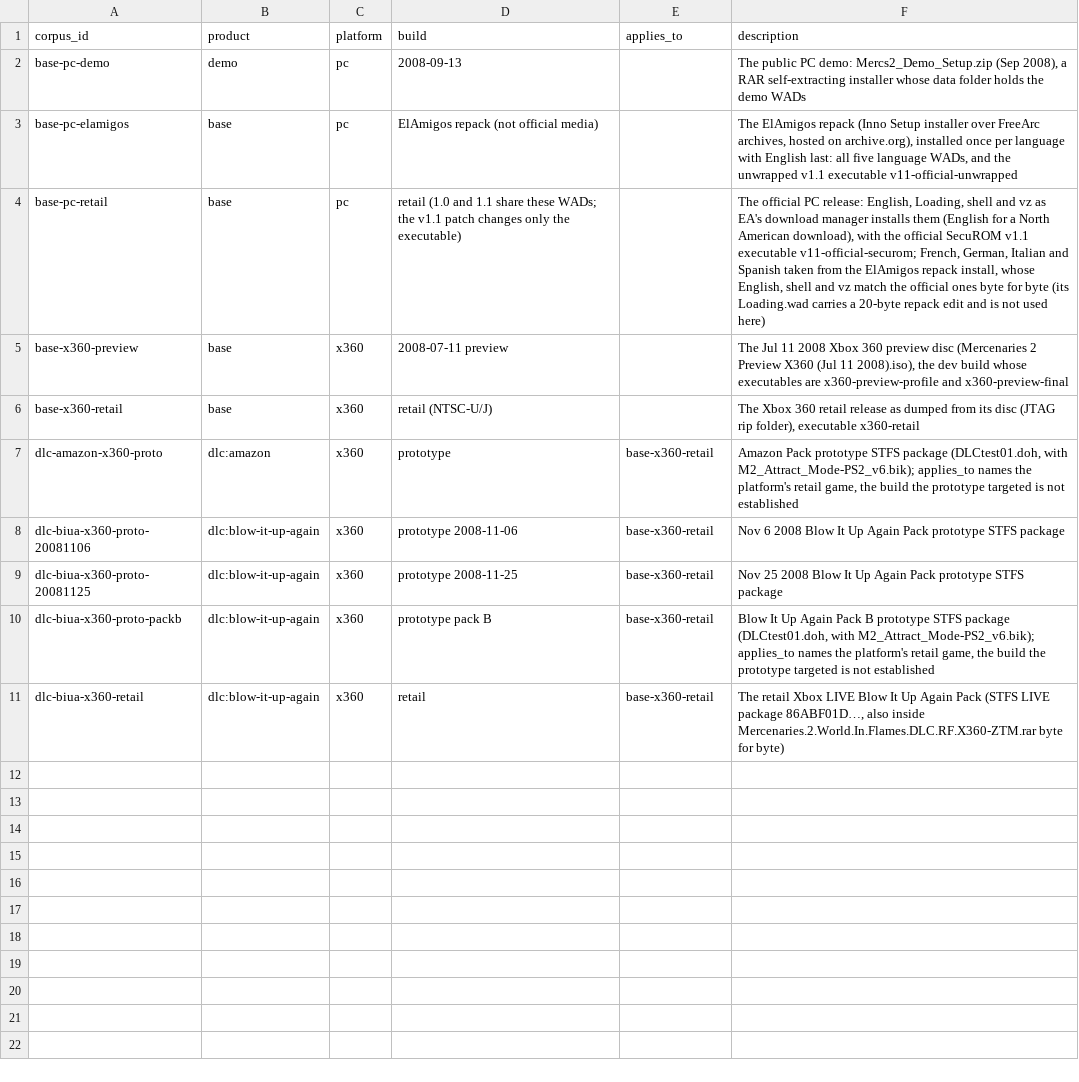
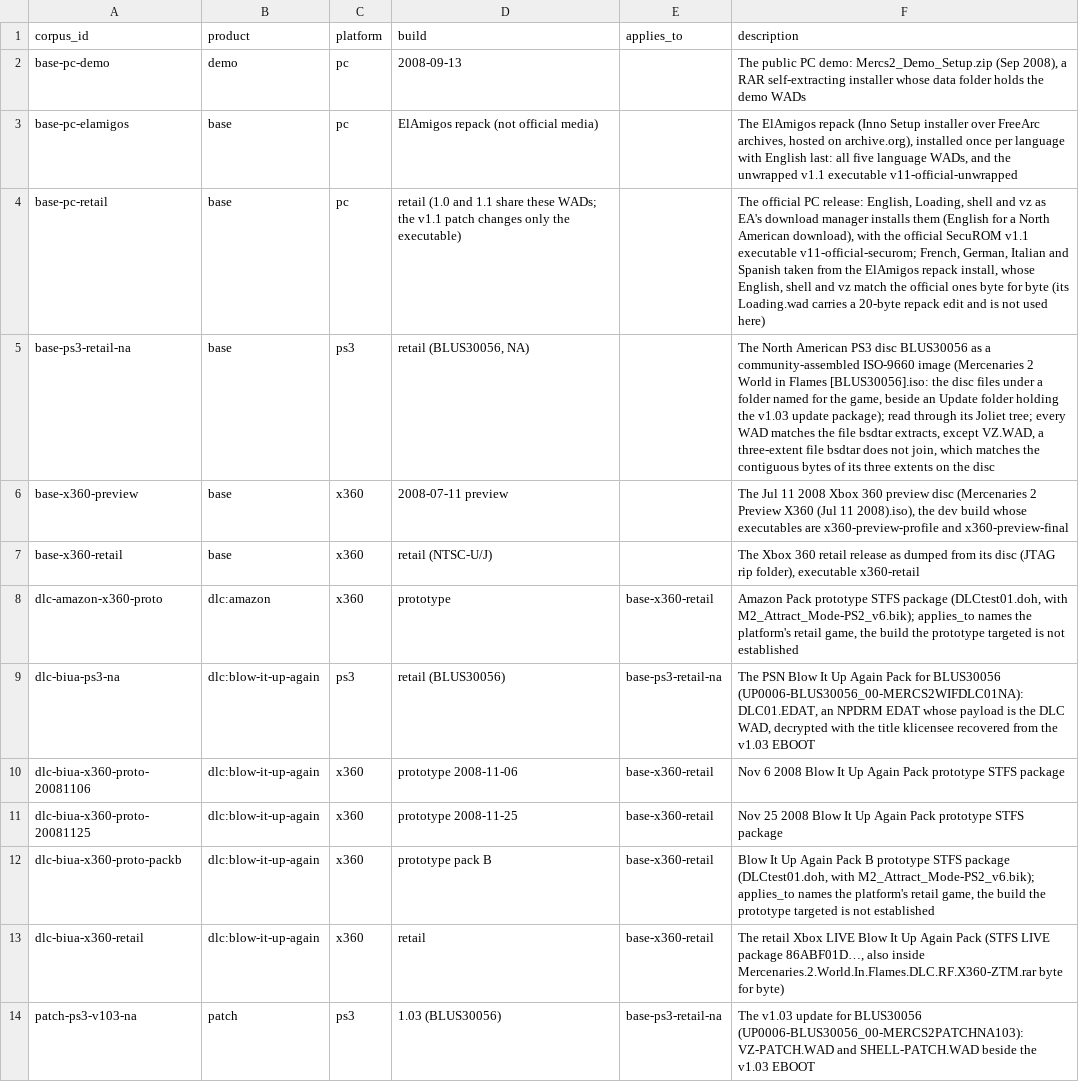
Before and after one commit to Mercenaries-Fan-Build/mercs2-wad-simulator, a TSV file: crates/mercs2_exemap/data/corpora.tsv, drawn as a sheet; the diff names each change by its address in the sheet, - before the commit and + after, or states it on an @@ line.

Commit message:
corpora.tsv: the PS3 NA disc, its v1.03 update and the Blow It Up Again Pack
54753622+headless-rebase@users.noreply.github.com

```diff
--- a/crates/mercs2_exemap/data/corpora.tsv
+++ b/crates/mercs2_exemap/data/corpora.tsv
+row 5: base-ps3-retail-na | base | ps3 | retail (BLUS30056, NA) |  | The North American PS3 disc BLUS30056 as a community-assembled ISO-9660 image (Mercenaries 2 World in Flames [BLUS30056].iso: the disc files under a folder named for the game, beside an Update folder holding the v1.03 update package); read through its Joliet tree; every WAD matches the file bsdtar extracts, except VZ.WAD, a three-extent file bsdtar does not join, which matches the contiguous bytes of its three extents on the disc
+row 9: dlc-biua-ps3-na | dlc:blow-it-up-again | ps3 | retail (BLUS30056) | base-ps3-retail-na | The PSN Blow It Up Again Pack for BLUS30056 (UP0006-BLUS30056_00-MERCS2WIFDLC01NA): DLC01.EDAT, an NPDRM EDAT whose payload is the DLC WAD, decrypted with the title klicensee recovered from the v1.03 EBOOT
+row 14: patch-ps3-v103-na | patch | ps3 | 1.03 (BLUS30056) | base-ps3-retail-na | The v1.03 update for BLUS30056 (UP0006-BLUS30056_00-MERCS2PATCHNA103): VZ-PATCH.WAD and SHELL-PATCH.WAD beside the v1.03 EBOOT
```
